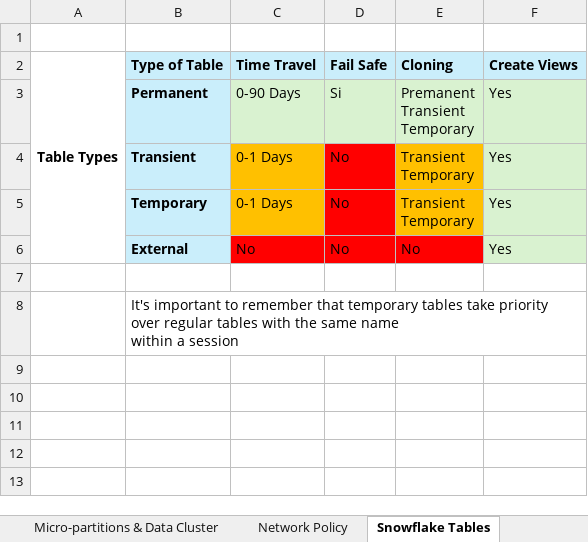
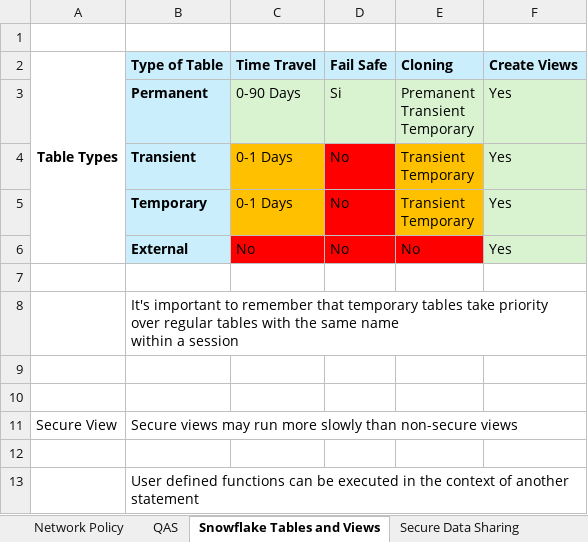
Before and after one commit to lahiru-98/Snowflake_Learning, an Excel workbook: Certifications/Snowpro Core/SnowProCore.xlsx, sheet Snowflake Tables and Views, drawn as a sheet; values as stored, in another font and other column widths than the file's, no borders; the diff names each change by its address in the sheet, - before the commit and + after, or states it on an @@ line.

```diff
--- a/Certifications/Snowpro Core/SnowProCore.xlsx (sheet Snowflake Tables and Views)
+++ b/Certifications/Snowpro Core/SnowProCore.xlsx (sheet Snowflake Tables and Views)
-sheet tab: Snowflake Tables
+sheet tab: Snowflake Tables and Views
+sheet tab: QAS
+row 9: (empty)
+row 10: (empty)
+row 11: Secure View | Secure views may run more slowly than non-secure views
+row 12: (empty)
+row 13:  | User defined functions can be executed in the context of another statement
```
Also changed, not shown: sheet Supportive Views and Functions, sheet Questions, sheet SF Editions, sheet Other, sheet Secure Data Sharing, sheet Directory Table.
